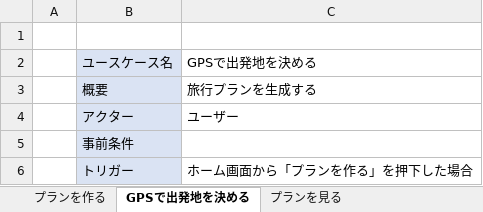
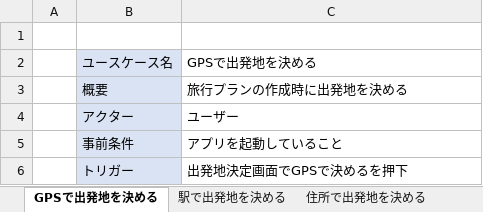
Before and after one commit to teamack20172020/sotukenTest, an Excel workbook: 設計書/ユースケース関係/ユースケースシナリオ(ユーザー).xlsx, sheet GPSで出発地を決める, drawn as a sheet; only a part is shown; values as stored, in another font and other column widths than the file's, no borders; the diff covers the shown part only; the diff names each change by its address in the sheet, - before the commit and + after, or states it on an @@ line.

```diff
--- a/設計書/ユースケース関係/ユースケースシナリオ(ユーザー).xlsx (sheet GPSで出発地を決める)
+++ b/設計書/ユースケース関係/ユースケースシナリオ(ユーザー).xlsx (sheet GPSで出発地を決める)
+sheet tab: 駅で出発地を決める
+sheet tab: 住所で出発地を決める
-C3: 旅行プランを生成する
+C3: 旅行プランの作成時に出発地を決める
-C5: (empty)
+C5: アプリを起動していること
-C6: ホーム画面から「プランを作る」を押下した場合
+C6: 出発地決定画面でGPSで決めるを押下
```
Also changed, not shown: 1 added row and 2 edited cells elsewhere in this sheet, other sheet tabs, 9 other files.
